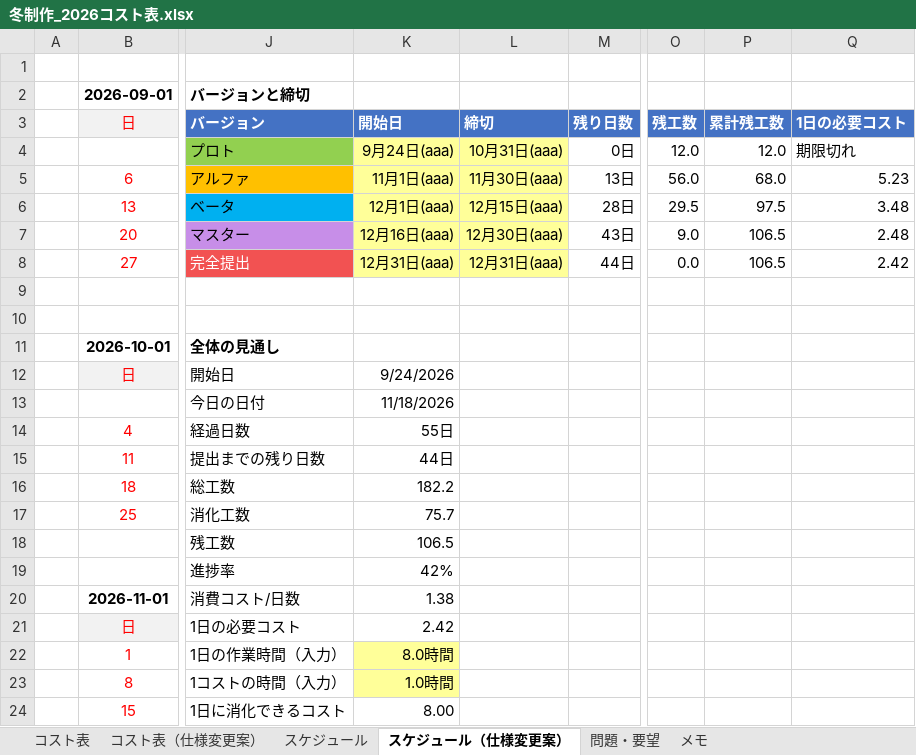
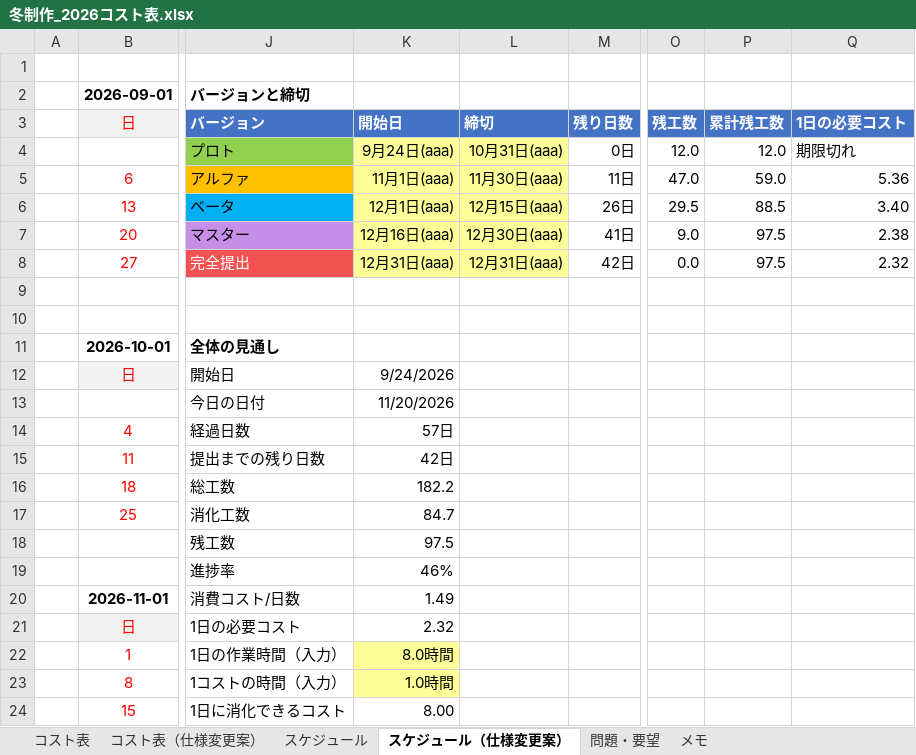
Before and after one commit to hakutokawanami/2026_winter, an Excel workbook: winterGame2026/冬制作_2026コスト表.xlsx, sheet スケジュール（仕様変更案）, drawn as a sheet; only a part is shown, gaps mark what is left out; values as stored, in another font and other column widths than the file's, no borders; conditional formats not drawn; the diff names each change by its address in the sheet, - before the commit and + after, or states it on an @@ line.

```diff
--- a/winterGame2026/冬制作_2026コスト表.xlsx (sheet スケジュール（仕様変更案）)
+++ b/winterGame2026/冬制作_2026コスト表.xlsx (sheet スケジュール（仕様変更案）)
-M5 (残り日数): 13日
+M5 (残り日数): 11日
-O5 (残工数): 56.0
+O5 (残工数): 47.0
-P5 (累計残工数): 68.0
+P5 (累計残工数): 59.0
-Q5 (1日の必要コスト): 5.23
+Q5 (1日の必要コスト): 5.36
-M6 (残り日数): 28日
+M6 (残り日数): 26日
-P6 (累計残工数): 97.5
+P6 (累計残工数): 88.5
-Q6 (1日の必要コスト): 3.48
+Q6 (1日の必要コスト): 3.40
-M7 (残り日数): 43日
+M7 (残り日数): 41日
-P7:P8 (累計残工数): 106.5
+P7:P8 (累計残工数): 97.5
-Q7 (1日の必要コスト): 2.48
+Q7 (1日の必要コスト): 2.38
-M8 (残り日数): 44日
+M8 (残り日数): 42日
-Q8 (1日の必要コスト): 2.42
+Q8 (1日の必要コスト): 2.32
-K13 (開始日): 11/18/2026
+K13 (開始日): 11/20/2026
-K14 (開始日): 55日
+K14 (開始日): 57日
-K15 (開始日): 44日
+K15 (開始日): 42日
-K17 (開始日): 75.7
+K17 (開始日): 84.7
-K18 (開始日): 106.5
+K18 (開始日): 97.5
-K19 (開始日): 42%
+K19 (開始日): 46%
-K20 (開始日): 1.38
+K20 (開始日): 1.49
-K21 (開始日): 2.42
+K21 (開始日): 2.32
```
Also changed, not shown: sheet コスト表（仕様変更案）, sheet スケジュール, hidden cells, 1 other file.
